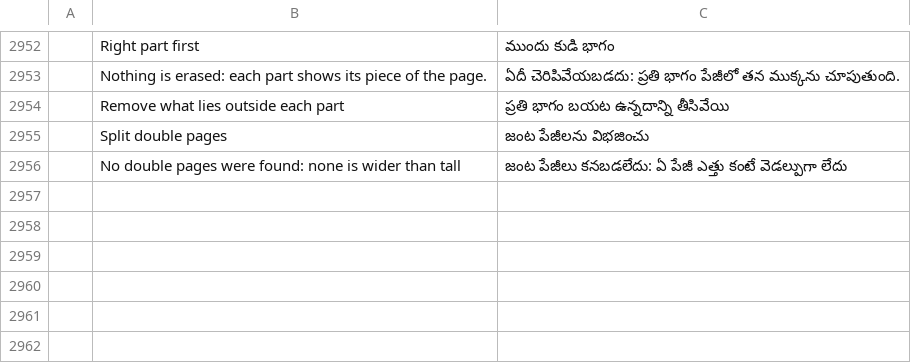
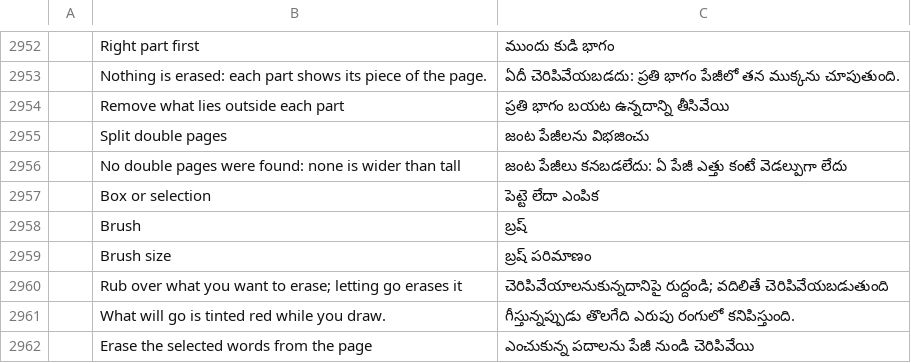
Before and after one commit to DarcioAlberico/pdfcraft-xadrez, a TSV file: crates/ui-egui/src/i18n/te.tsv, drawn as a sheet; only a part is shown, gaps mark what is left out; the diff names each change by its address in the sheet, - before the commit and + after, or states it on an @@ line.

```diff
--- a/crates/ui-egui/src/i18n/te.tsv
+++ b/crates/ui-egui/src/i18n/te.tsv
+row 2957:  | Box or selection | పెట్టె లేదా ఎంపిక
+row 2958:  | Brush | బ్రష్
+row 2959:  | Brush size | బ్రష్ పరిమాణం
+row 2960:  | Rub over what you want to erase; letting go erases it | చెరిపివేయాలనుకున్నదానిపై రుద్దండి; వదిలితే చెరిపివేయబడుతుంది
+row 2961:  | What will go is tinted red while you draw. | గీస్తున్నప్పుడు తొలగేది ఎరుపు రంగులో కనిపిస్తుంది.
+row 2962:  | Erase the selected words from the page | ఎంచుకున్న పదాలను పేజీ నుండి చెరిపివేయి
```
Also changed, not shown: crates/ui-egui/src/i18n/bg.tsv, crates/ui-egui/src/i18n/el.tsv, 29 other files.
